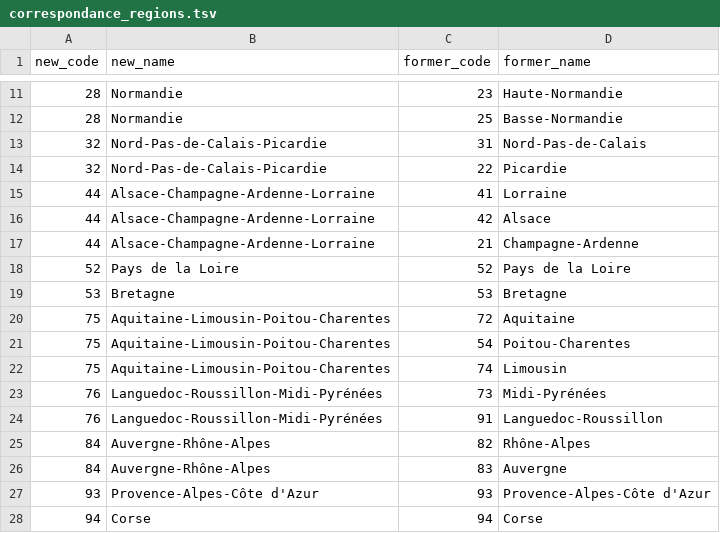
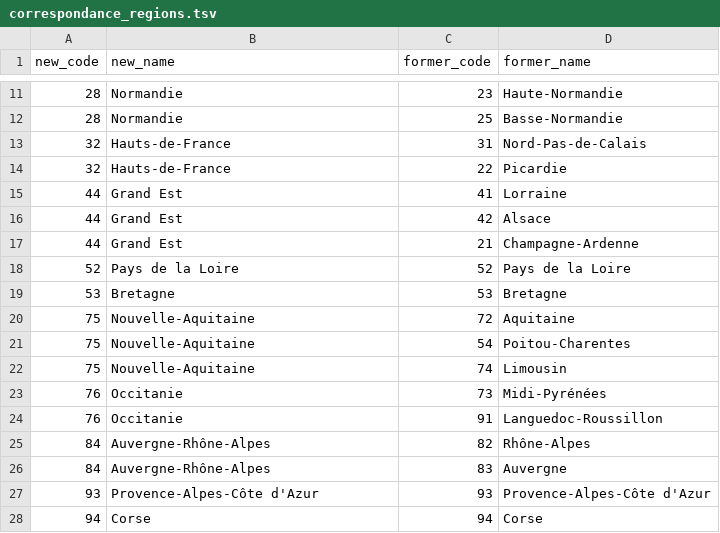
Before and after one commit to lexman/code_officiel_geographique, a TSV file: correspondance_regions.tsv, drawn as a sheet; only a part is shown, gaps mark what is left out.

Commit message:
Updated with real name of the regions

```diff
--- a/correspondance_regions.tsv
+++ b/correspondance_regions.tsv
@@ -12,14 +12,14 @@ new_code	new_name	former_code	former_name
 28	Normandie	25	Basse-Normandie
-32	Nord-Pas-de-Calais-Picardie	31	Nord-Pas-de-Calais
-32	Nord-Pas-de-Calais-Picardie	22	Picardie
-44	Alsace-Champagne-Ardenne-Lorraine	41	Lorraine
-44	Alsace-Champagne-Ardenne-Lorraine	42	Alsace
-44	Alsace-Champagne-Ardenne-Lorraine	21	Champagne-Ardenne
+32	Hauts-de-France	31	Nord-Pas-de-Calais
+32	Hauts-de-France	22	Picardie
+44	Grand Est	41	Lorraine
+44	Grand Est	42	Alsace
+44	Grand Est	21	Champagne-Ardenne
 52	Pays de la Loire	52	Pays de la Loire
 53	Bretagne	53	Bretagne
-75	Aquitaine-Limousin-Poitou-Charentes	72	Aquitaine
-75	Aquitaine-Limousin-Poitou-Charentes	54	Poitou-Charentes
-75	Aquitaine-Limousin-Poitou-Charentes	74	Limousin
-76	Languedoc-Roussillon-Midi-Pyrénées	73	Midi-Pyrénées
-76	Languedoc-Roussillon-Midi-Pyrénées	91	Languedoc-Roussillon
+75	Nouvelle-Aquitaine	72	Aquitaine
+75	Nouvelle-Aquitaine	54	Poitou-Charentes
+75	Nouvelle-Aquitaine	74	Limousin
+76	Occitanie	73	Midi-Pyrénées
+76	Occitanie	91	Languedoc-Roussillon
 84	Auvergne-Rhône-Alpes	82	Rhône-Alpes
```
Also changed, not shown: 1 other file.
